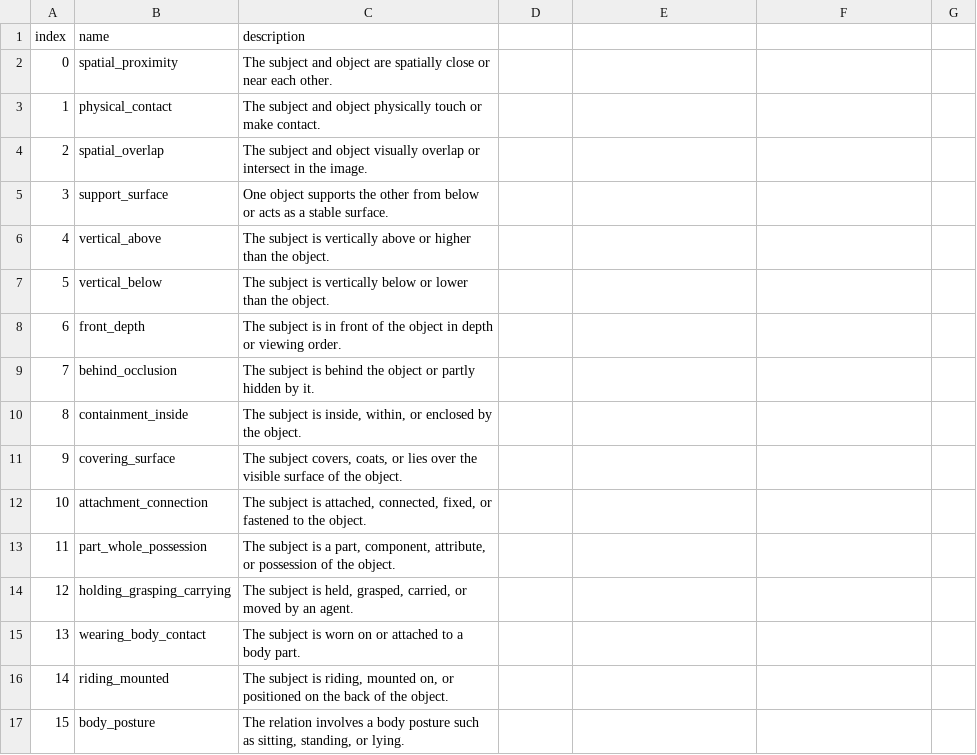
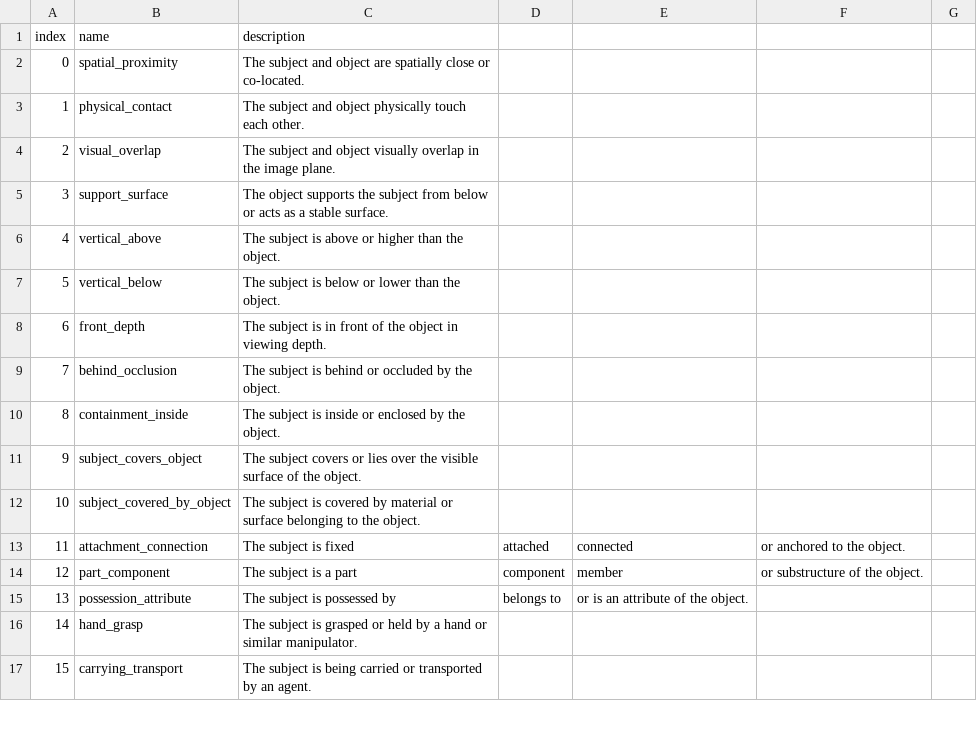
Before and after one commit to Shang-fei/SDSGG, a CSV file: maskrcnn_benchmark/modeling/roi_heads/relation_head/primitive_descriptions_32.csv, drawn as a sheet; only a part is shown; the diff covers the shown part only.

```diff
--- a/maskrcnn_benchmark/modeling/roi_heads/relation_head/primitive_descriptions_32.csv
+++ b/maskrcnn_benchmark/modeling/roi_heads/relation_head/primitive_descriptions_32.csv
@@ -1,17 +1,17 @@
 index,name,description
-0,spatial_proximity,The subject and object are spatially close or near each other.
-1,physical_contact,The subject and object physically touch or make contact.
-2,spatial_overlap,The subject and object visually overlap or intersect in the image.
-3,support_surface,One object supports the other from below or acts as a stable surface.
-4,vertical_above,The subject is vertically above or higher than the object.
-5,vertical_below,The subject is vertically below or lower than the object.
-6,front_depth,The subject is in front of the object in depth or viewing order.
-7,behind_occlusion,The subject is behind the object or partly hidden by it.
-8,containment_inside,"The subject is inside, within, or enclosed by the object."
-9,covering_surface,"The subject covers, coats, or lies over the visible surface of the object."
-10,attachment_connection,"The subject is attached, connected, fixed, or fastened to the object."
-11,part_whole_possession,"The subject is a part, component, attribute, or possession of the object."
-12,holding_grasping_carrying,"The subject is held, grasped, carried, or moved by an agent."
-13,wearing_body_contact,The subject is worn on or attached to a body part.
-14,riding_mounted,"The subject is riding, mounted on, or positioned on the back of the object."
-15,body_posture,"The relation involves a body posture such as sitting, standing, or lying."
+0,spatial_proximity,The subject and object are spatially close or co-located.
+1,physical_contact,The subject and object physically touch each other.
+2,visual_overlap,The subject and object visually overlap in the image plane.
+3,support_surface,The object supports the subject from below or acts as a stable surface.
+4,vertical_above,The subject is above or higher than the object.
+5,vertical_below,The subject is below or lower than the object.
+6,front_depth,The subject is in front of the object in viewing depth.
+7,behind_occlusion,The subject is behind or occluded by the object.
+8,containment_inside,The subject is inside or enclosed by the object.
+9,subject_covers_object,The subject covers or lies over the visible surface of the object.
+10,subject_covered_by_object,The subject is covered by material or surface belonging to the object.
+11,attachment_connection,The subject is fixed, attached, connected, or anchored to the object.
+12,part_component,The subject is a part, component, member, or substructure of the object.
+13,possession_attribute,The subject is possessed by, belongs to, or is an attribute of the object.
+14,hand_grasp,The subject is grasped or held by a hand or similar manipulator.
+15,carrying_transport,The subject is being carried or transported by an agent.
```
Also changed, not shown: 48 edited cells elsewhere in this file, maskrcnn_benchmark/modeling/roi_heads/relation_head/description_relation_32.csv, maskrcnn_benchmark/modeling/roi_heads/relation_head/description_relation_loss_32.csv, 2 other files.
